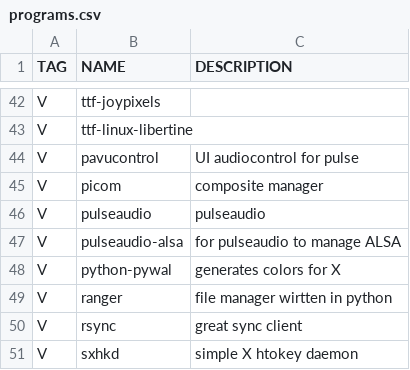
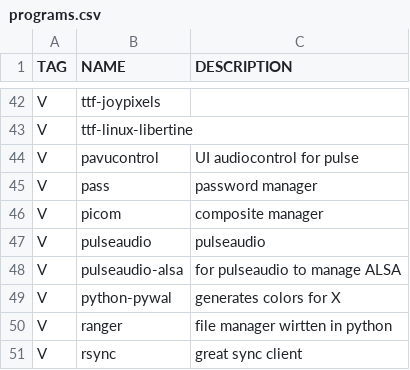
Before and after one commit to 11me/alas, a CSV file: programs.csv, drawn as a sheet; only a part is shown, gaps mark what is left out; the shorter side is filled out with more unchanged rows; the diff names each change by its address in the sheet, - before the commit and + after, or states it on an @@ line.

Commit message:
add password manager

```diff
--- a/programs.csv
+++ b/programs.csv
+row 45: V | pass | password manager
```
